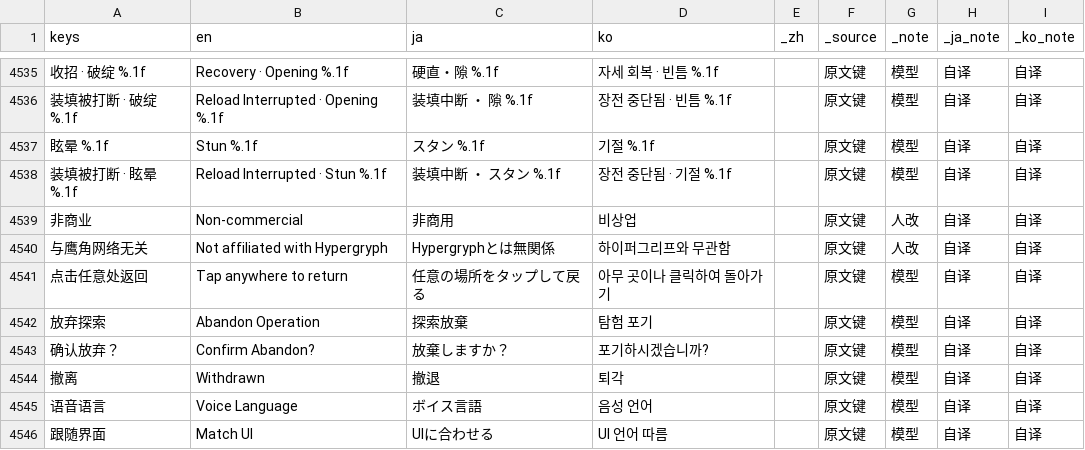
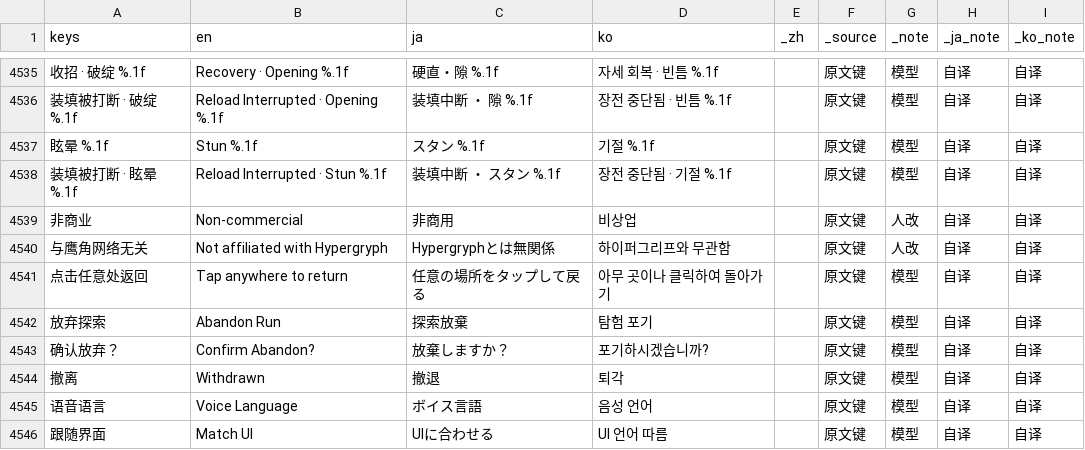
Before and after one commit to cryus-2000/ArknightsSurvivors, a CSV file: game/l10n/ui.csv, drawn as a sheet; only a part is shown, gaps mark what is left out; the diff names each change by its address in the sheet, - before the commit and + after, or states it on an @@ line.

```diff
--- a/game/l10n/ui.csv
+++ b/game/l10n/ui.csv
-B4542 (en): Abandon Operation
+B4542 (en): Abandon Run
```
